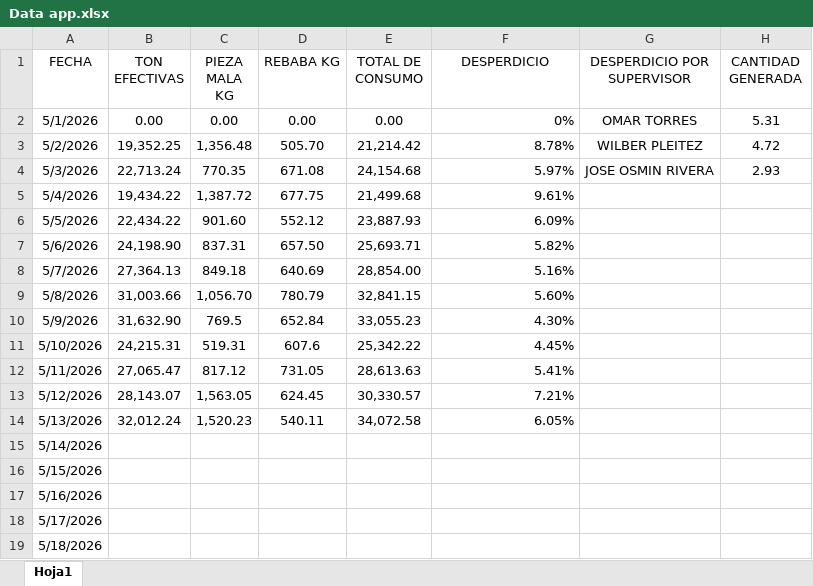
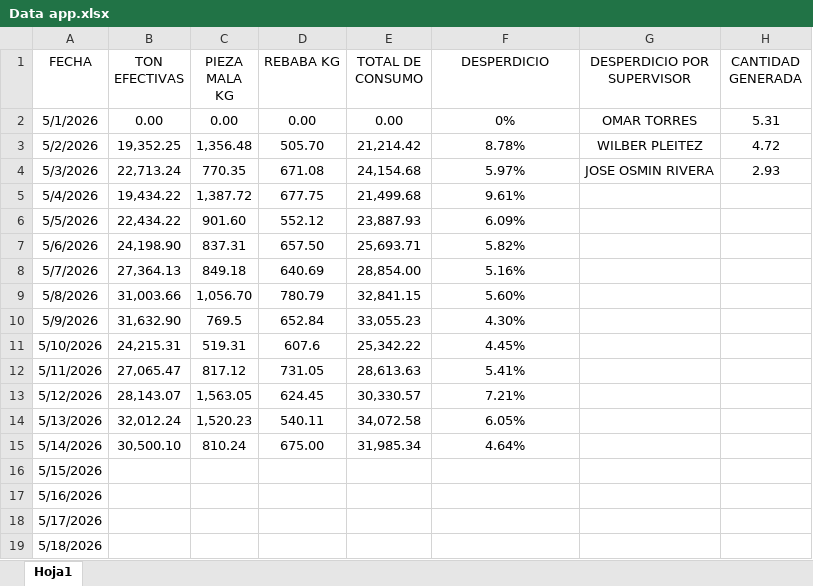
Before and after one commit to martinezbelcasta-tech/industrias-sanchia, an Excel workbook: Data app.xlsx, sheet Hoja1, drawn as a sheet; only a part is shown; values as stored, in another font and other column widths than the file's, no borders; the diff names each change by its address in the sheet, - before the commit and + after, or states it on an @@ line.

Commit message:
Add files via upload

```diff
--- a/Data app.xlsx (sheet Hoja1)
+++ b/Data app.xlsx (sheet Hoja1)
-F2:F14 alignment: right
+F2:F14 alignment: center
-B15 (TON EFECTIVAS): (empty)
+B15 (TON EFECTIVAS): 30,500.10
-C15 (PIEZA MALA KG): (empty)
+C15 (PIEZA MALA KG): 810.24
-D15 (REBABA KG): (empty)
+D15 (REBABA KG): 675.00
-E15 (TOTAL DE CONSUMO): (empty)
+E15 (TOTAL DE CONSUMO): 31,985.34
-F15 (DESPERDICIO): (empty)
+F15 (DESPERDICIO): 4.64%
```
